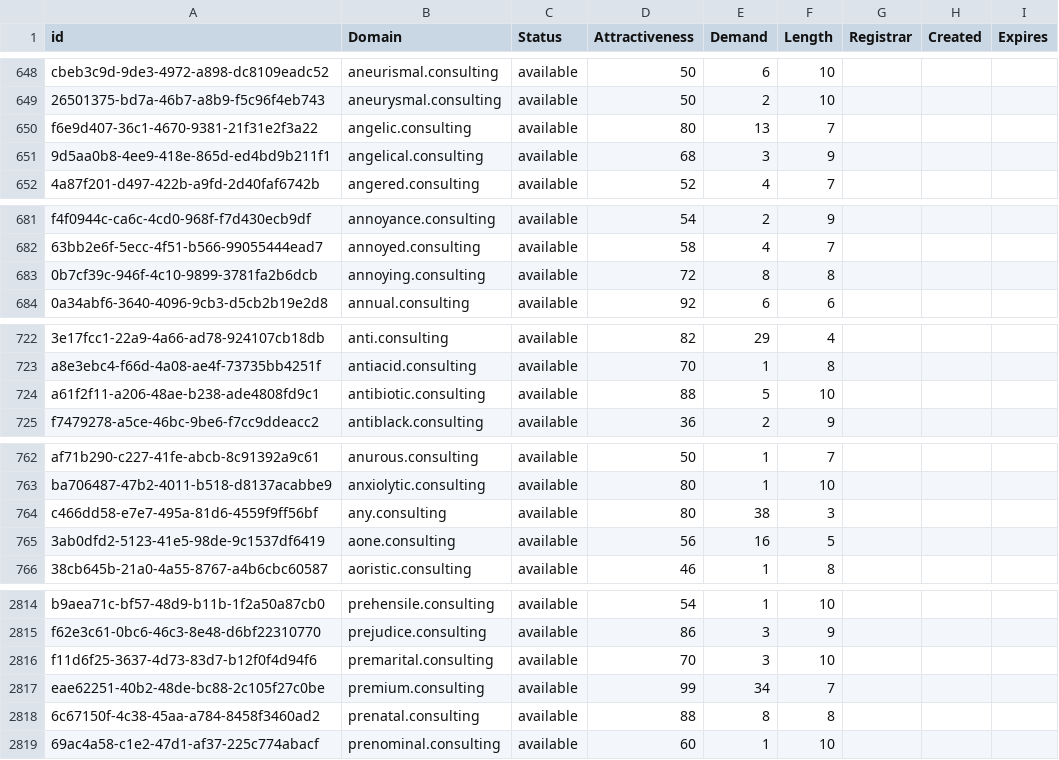
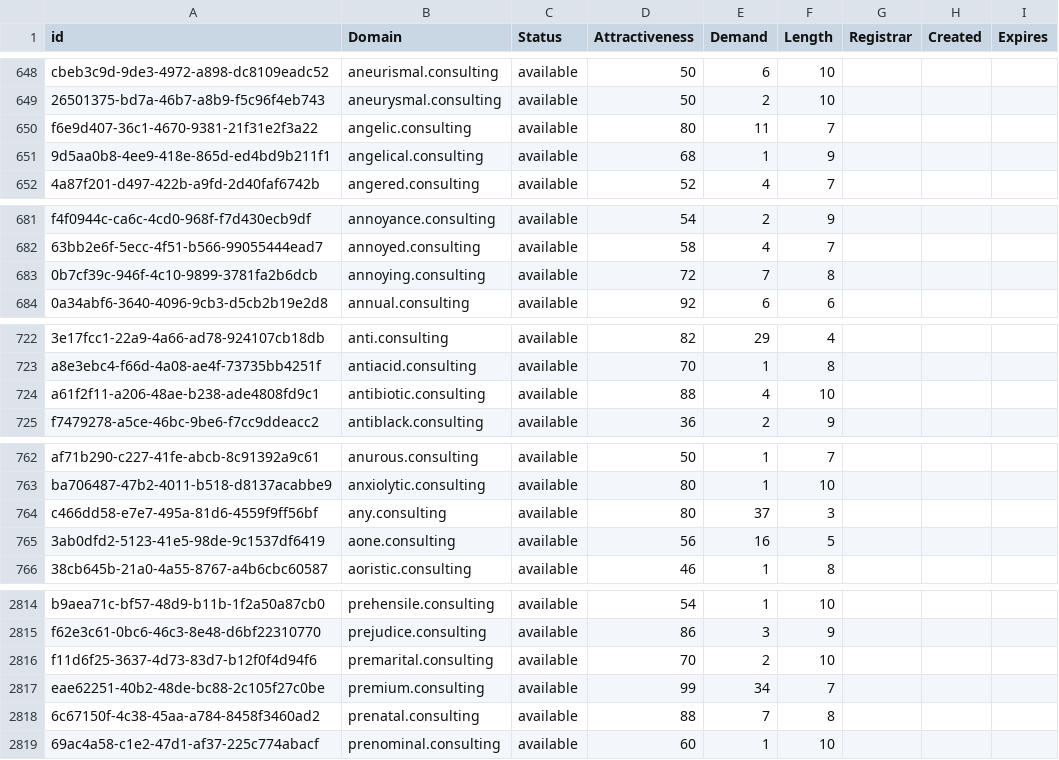
Before and after one commit to UniqueDomains/consulting-oneword-domains, a CSV file: consulting.csv, drawn as a sheet; only a part is shown, gaps mark what is left out; the diff covers the shown part only; the diff names each change by its address in the sheet, - before the commit and + after, or states it on an @@ line.

Commit message:
Domains update

```diff
--- a/consulting.csv
+++ b/consulting.csv
-E650 (Demand): 13
+E650 (Demand): 11
-E651 (Demand): 3
+E651 (Demand): 1
-E683 (Demand): 8
+E683 (Demand): 7
-E724 (Demand): 5
+E724 (Demand): 4
-E764 (Demand): 38
+E764 (Demand): 37
-E2816 (Demand): 3
+E2816 (Demand): 2
-E2818 (Demand): 8
+E2818 (Demand): 7
```
Also changed, not shown: 7 edited cells elsewhere in this file, 2 other files.
